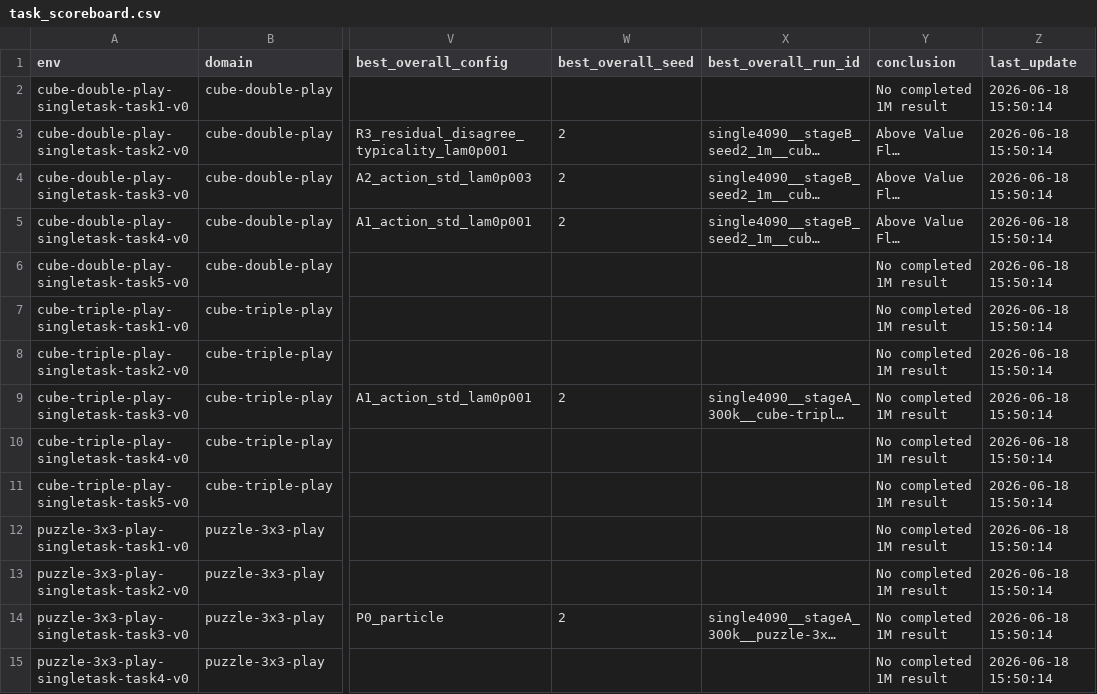
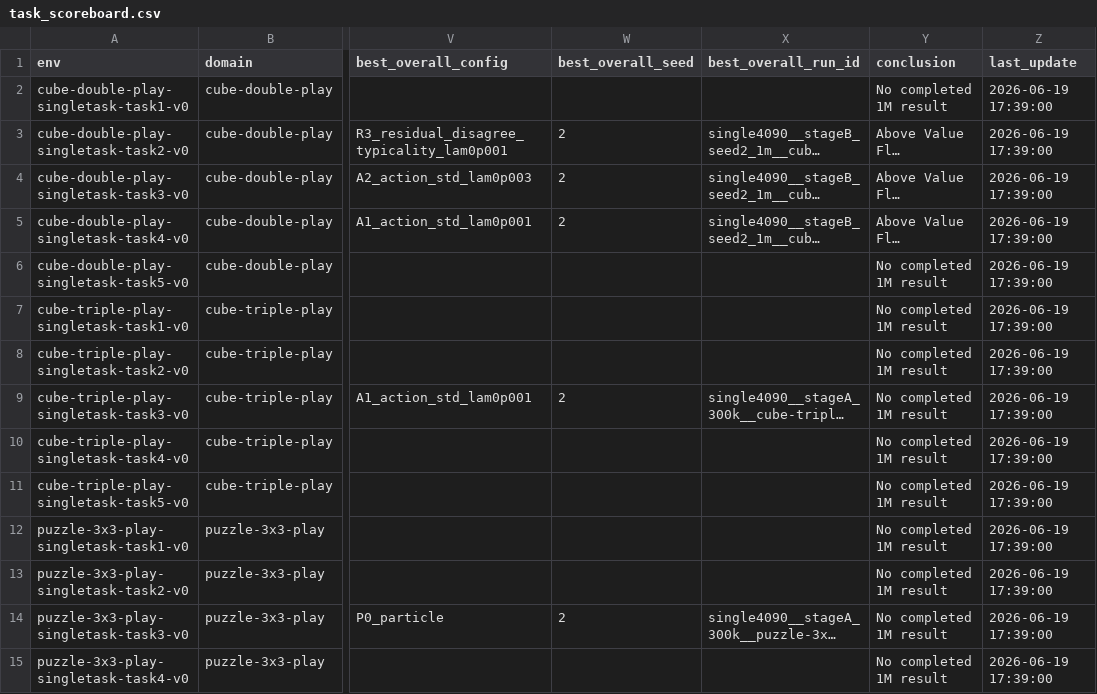
Before and after one commit to lzqw/sb-value-flows, a CSV file: results/task_scoreboard.csv, drawn as a sheet; only a part is shown, gaps mark what is left out; long unchanged cells end in …; the diff covers the shown part only; the diff names each change by its address in the sheet, - before the commit and + after, or states it on an @@ line.

```diff
--- a/results/task_scoreboard.csv
+++ b/results/task_scoreboard.csv
-Z2:Z15 (last_update): 2026-06-18 15:50:14
+Z2:Z15 (last_update): 2026-06-19 17:39:00
```
Also changed, not shown: 36 edited cells elsewhere in this file, results/eval_curves_index.csv, results/experiment_runs.csv, 4 other files.
